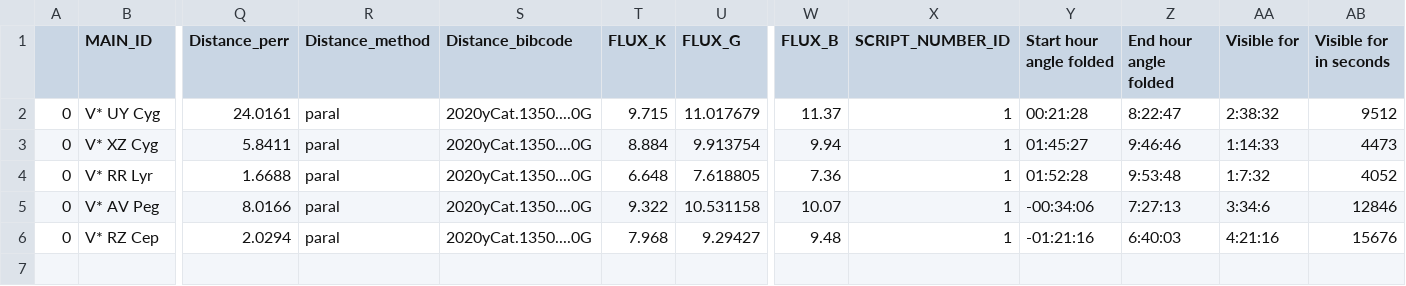
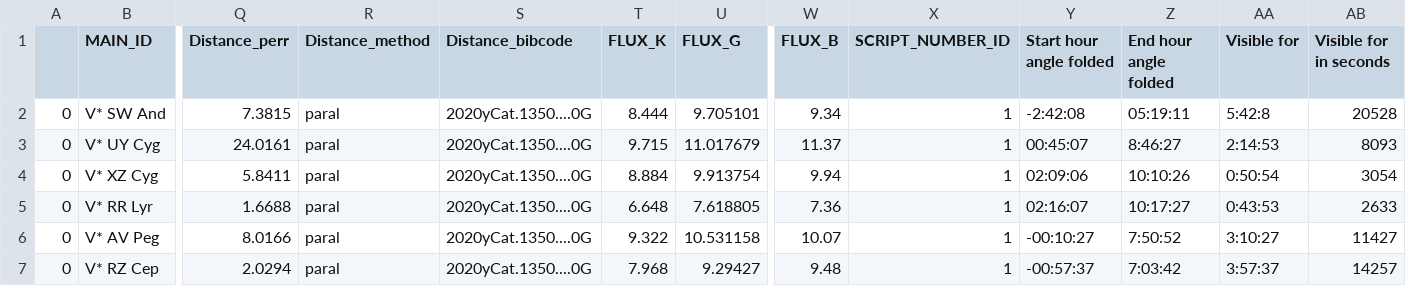
Before and after one commit to npi2015/Mphys-project, a CSV file: Notebooks/Observable_tonight.csv, drawn as a sheet; only a part is shown, gaps mark what is left out; addresses are those after the commit; rows hold the shown columns only; the diff names each change by its address in the sheet, - before the commit and + after, or states it on an @@ line.

```diff
--- a/Notebooks/Observable_tonight.csv
+++ b/Notebooks/Observable_tonight.csv
+row 2: 0 | V* SW And | 7.3815 | paral | 2020yCat.1350....0G | 8.444 | 9.705101 | 9.34 | 1 | -2:42:08 | 05:19:11 | 5:42:8 | 20528
-Y3 (Start hour angle folded): 00:21:28
+Y3 (Start hour angle folded): 00:45:07
-Z3 (End hour angle folded): 8:22:47
+Z3 (End hour angle folded): 8:46:27
-AA3 (Visible for): 2:38:32
+AA3 (Visible for): 2:14:53
-AB3 (Visible for in seconds): 9512
+AB3 (Visible for in seconds): 8093
-Y4 (Start hour angle folded): 01:45:27
+Y4 (Start hour angle folded): 02:09:06
-Z4 (End hour angle folded): 9:46:46
+Z4 (End hour angle folded): 10:10:26
-AA4 (Visible for): 1:14:33
+AA4 (Visible for): 0:50:54
-AB4 (Visible for in seconds): 4473
+AB4 (Visible for in seconds): 3054
-Y5 (Start hour angle folded): 01:52:28
+Y5 (Start hour angle folded): 02:16:07
-Z5 (End hour angle folded): 9:53:48
+Z5 (End hour angle folded): 10:17:27
-AA5 (Visible for): 1:7:32
+AA5 (Visible for): 0:43:53
-AB5 (Visible for in seconds): 4052
+AB5 (Visible for in seconds): 2633
-Y6 (Start hour angle folded): -00:34:06
+Y6 (Start hour angle folded): -00:10:27
-Z6 (End hour angle folded): 7:27:13
+Z6 (End hour angle folded): 7:50:52
-AA6 (Visible for): 3:34:6
+AA6 (Visible for): 3:10:27
-AB6 (Visible for in seconds): 12846
+AB6 (Visible for in seconds): 11427
-Y7 (Start hour angle folded): -01:21:16
+Y7 (Start hour angle folded): -00:57:37
-Z7 (End hour angle folded): 6:40:03
+Z7 (End hour angle folded): 7:03:42
-AA7 (Visible for): 4:21:16
+AA7 (Visible for): 3:57:37
-AB7 (Visible for in seconds): 15676
+AB7 (Visible for in seconds): 14257
```
Also changed, not shown: 10 other files.
